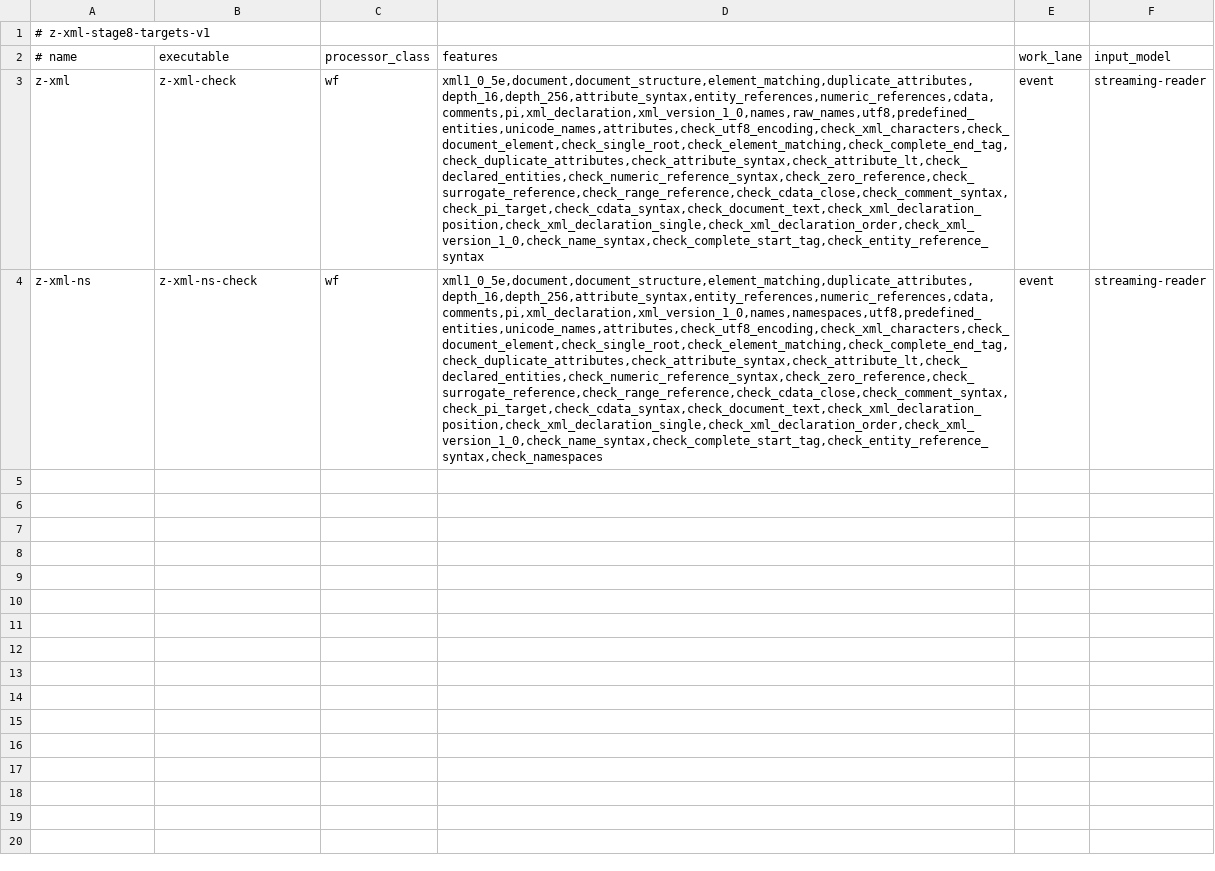
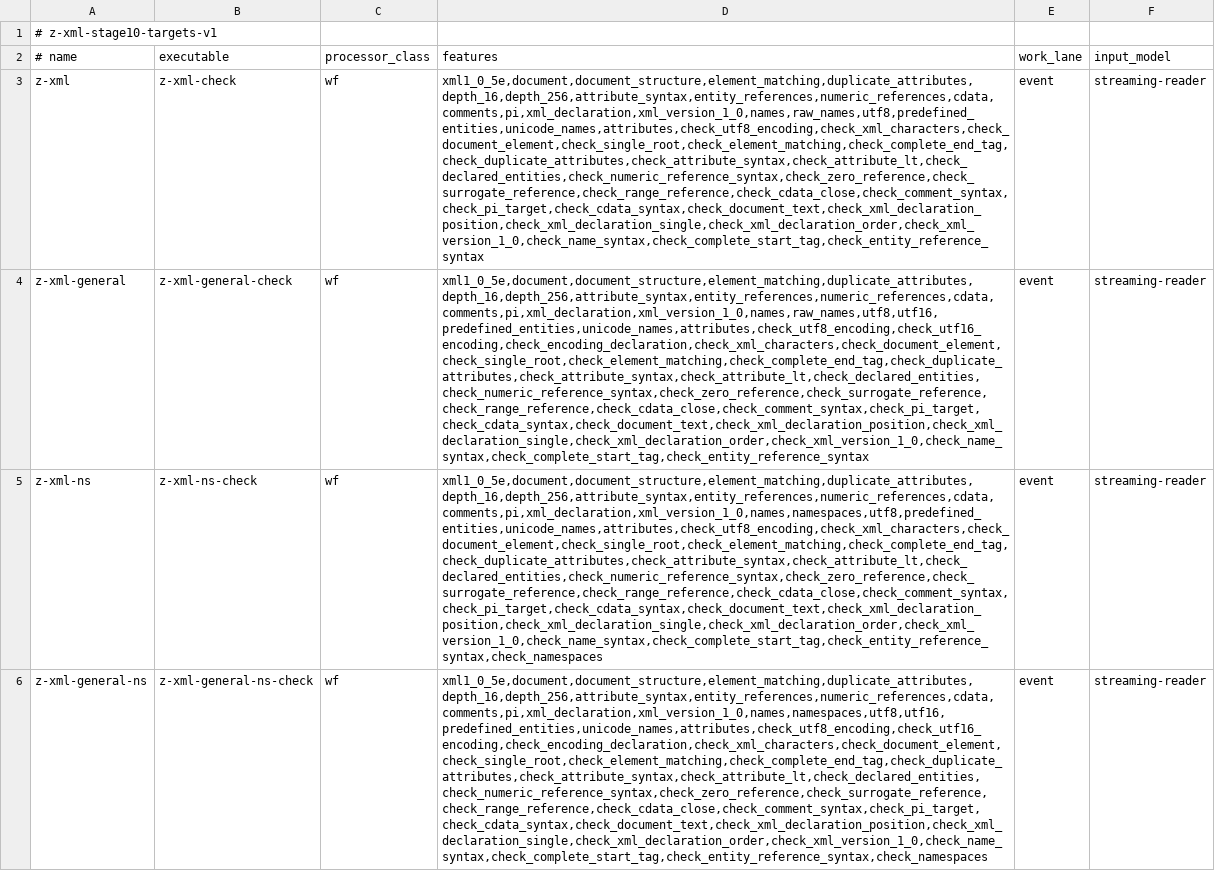
Before and after one commit to eneskemalergin/z-xml, a TSV file: tools/z-xml-targets.tsv, drawn as a sheet; the diff names each change by its address in the sheet, - before the commit and + after, or states it on an @@ line.

```diff
--- a/tools/z-xml-targets.tsv
+++ b/tools/z-xml-targets.tsv
-A1 (# name): # z-xml-stage8-targets-v1
+A1 (# name): # z-xml-stage10-targets-v1
+row 4: z-xml-general | z-xml-general-check | wf | xml1_0_5e,document,document_structure,element_matching,duplicate_attributes,depth_16,depth_256,attribute_syntax,entity_references,numeric_references,cdata,comments,pi,xml_declaration,xml_version_1_0,names,raw_names,utf8,utf16,predefined_entities,unicode_names,attributes,check_utf8_encoding,check_utf16_encoding,check_encoding_declaration,check_xml_characters,check_document_element,check_single_root,check_element_matching,check_complete_end_tag,check_duplicate_attributes,check_attribute_syntax,check_attribute_lt,check_declared_entities,check_numeric_reference_syntax,check_zero_reference,check_surrogate_reference,check_range_reference,check_cdata_close,check_comment_syntax,check_pi_target,check_cdata_syntax,check_document_text,check_xml_declaration_position,check_xml_declaration_single,check_xml_declaration_order,check_xml_version_1_0,check_name_syntax,check_complete_start_tag,check_entity_reference_syntax | event | streaming-reader
+row 6: z-xml-general-ns | z-xml-general-ns-check | wf | xml1_0_5e,document,document_structure,element_matching,duplicate_attributes,depth_16,depth_256,attribute_syntax,entity_references,numeric_references,cdata,comments,pi,xml_declaration,xml_version_1_0,names,namespaces,utf8,utf16,predefined_entities,unicode_names,attributes,check_utf8_encoding,check_utf16_encoding,check_encoding_declaration,check_xml_characters,check_document_element,check_single_root,check_element_matching,check_complete_end_tag,check_duplicate_attributes,check_attribute_syntax,check_attribute_lt,check_declared_entities,check_numeric_reference_syntax,check_zero_reference,check_surrogate_reference,check_range_reference,check_cdata_close,check_comment_syntax,check_pi_target,check_cdata_syntax,check_document_text,check_xml_declaration_position,check_xml_declaration_single,check_xml_declaration_order,check_xml_version_1_0,check_name_syntax,check_complete_start_tag,check_entity_reference_syntax,check_namespaces | event | streaming-reader
```
Also changed, not shown: 8 other files.
